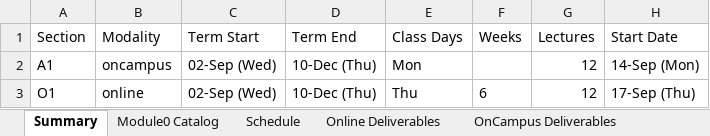
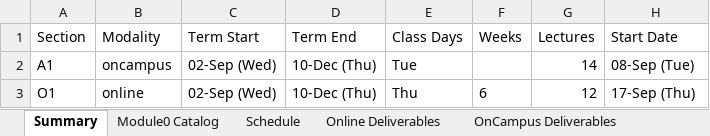
Before and after one commit to BostonAnalytics/AD698-generative-ai-for-BA, an Excel workbook: data/fall26_generated_schedule.xlsx, sheet Summary, drawn as a sheet; values as stored, in another font and other column widths than the file's, no borders; the diff names each change by its address in the sheet, - before the commit and + after, or states it on an @@ line.

Commit message:
fix(schedule): preserve Fall dates and deliverables

```diff
--- a/data/fall26_generated_schedule.xlsx (sheet Summary)
+++ b/data/fall26_generated_schedule.xlsx (sheet Summary)
-E2 (Class Days): Mon
+E2 (Class Days): Tue
-G2 (Lectures): 12
+G2 (Lectures): 14
-H2 (Start Date): 14-Sep (Mon)
+H2 (Start Date): 08-Sep (Tue)
```
Also changed, not shown: sheet OnCampus Deliverables, sheet Online Deliverables, sheet Schedule, data/AD698-Schedule.xlsx, 11 other files.
